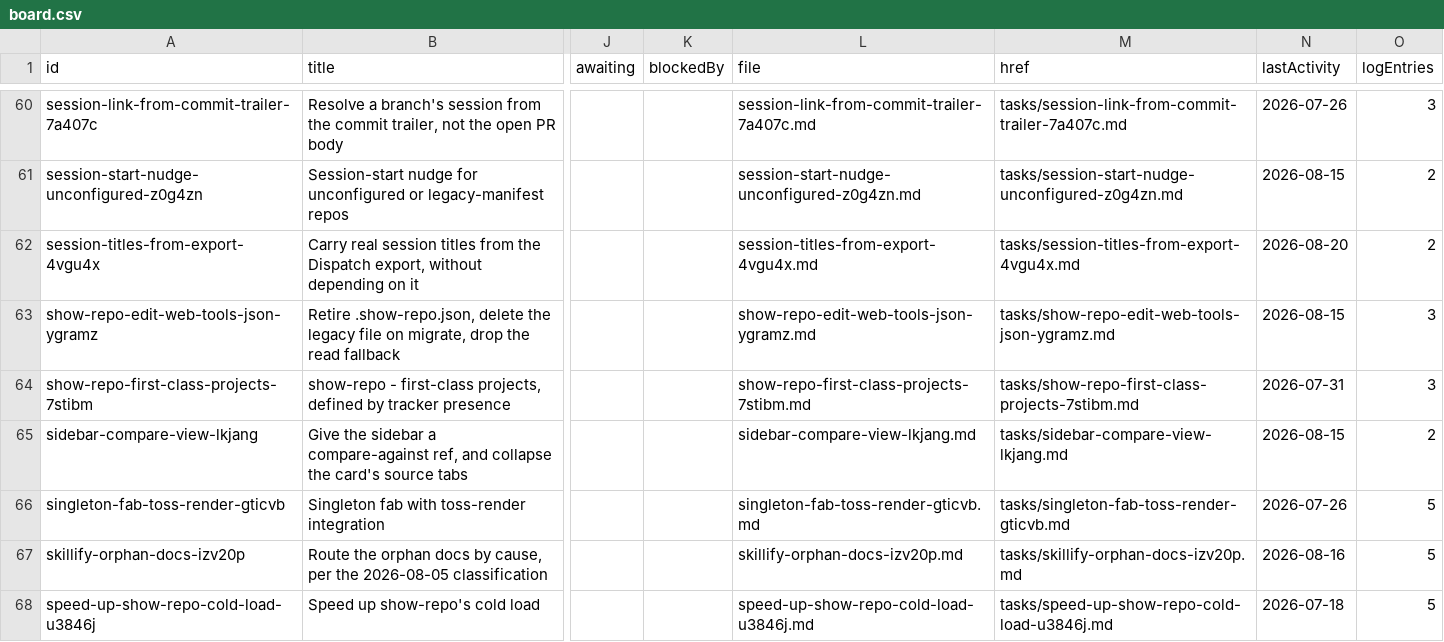
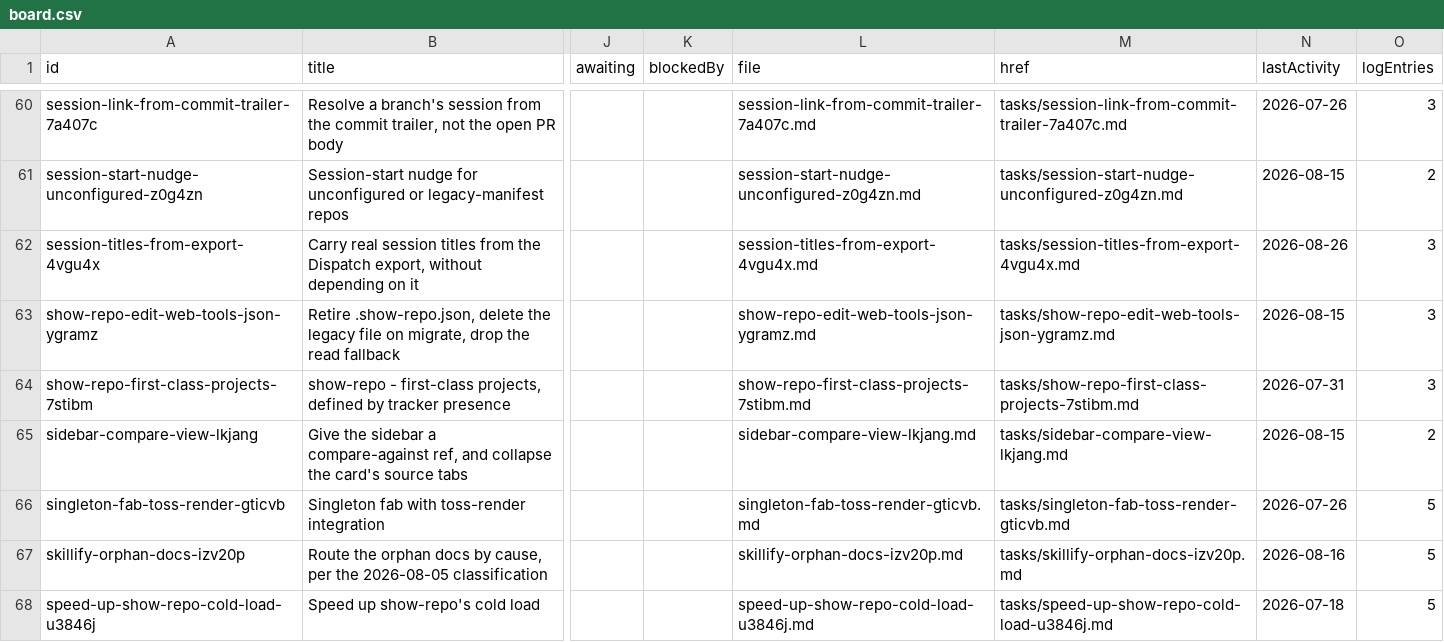
Before and after one commit to mehrlander/WebTools, a CSV file: tracker/board.csv, drawn as a sheet; only a part is shown, gaps mark what is left out; the diff names each change by its address in the sheet, - before the commit and + after, or states it on an @@ line.

Commit message:
tracker: session-titles-from-export merged, and re-measured against the 2026-08-23 export (#517)
The join reached main today as PR #494, six days after the task was closed.

The coverage figures in the log were 30 of 143 rows against the only export then
on file. A second Dispatch capture has since landed (2026-08-23, 949 rows), and
the shipped kit run against the live cache joins 149 of 212, covering 100% of
every day from 2026-08-06 through 2026-08-23.

Nothing here reopens the task.

```diff
--- a/tracker/board.csv
+++ b/tracker/board.csv
-N62 (lastActivity): 2026-08-20
+N62 (lastActivity): 2026-08-26
-O62 (logEntries): 2
+O62 (logEntries): 3
```
Also changed, not shown: 1 other file.
